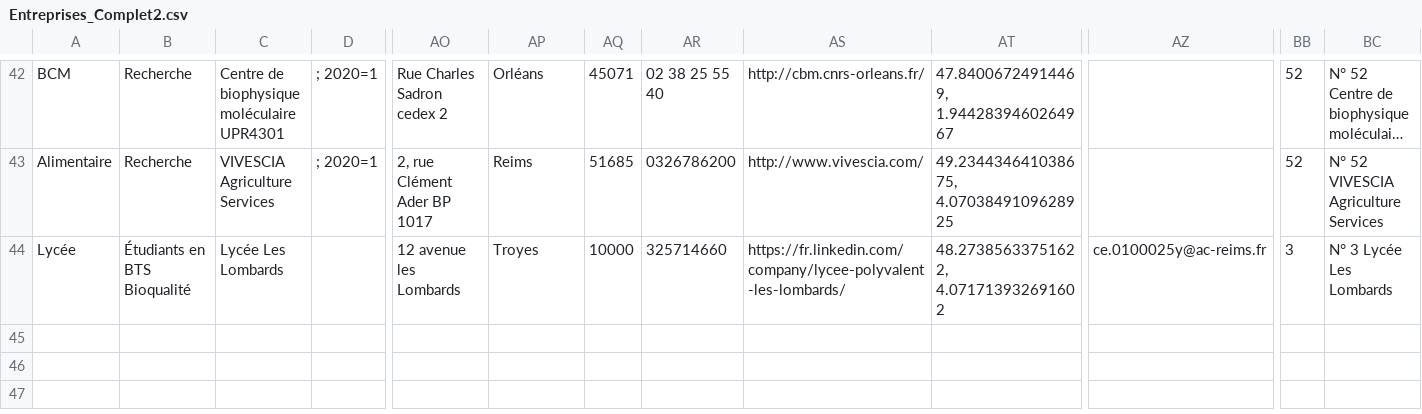
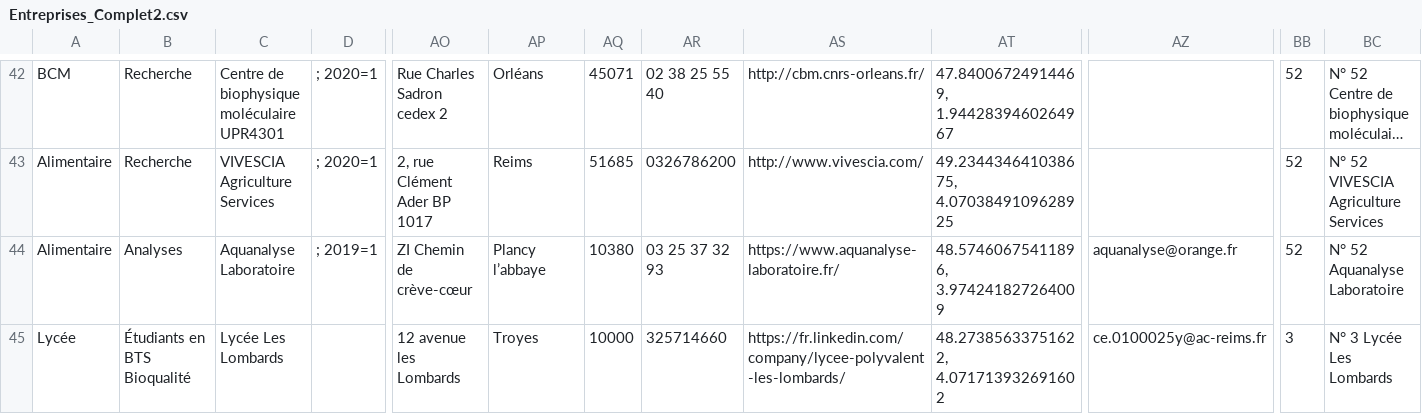
Before and after one commit to JLPruvost/Appli_Lieux_de_stages2, a CSV file: Entreprises_Complet2.csv, drawn as a sheet; only a part is shown, gaps mark what is left out; long unchanged cells end in …; rows hold the shown columns only; the diff names each change by its address in the sheet, - before the commit and + after, or states it on an @@ line.

Commit message:
Add files via upload
aquanalayse

```diff
--- a/Entreprises_Complet2.csv
+++ b/Entreprises_Complet2.csv
+row 44: Alimentaire | Analyses | Aquanalyse Laboratoire | ; 2019=1 | ZI Chemin de crève-cœur | Plancy l’abbaye | 10380 | 03 25 37 32 93 | https://www.aquanalyse-laboratoire.fr/ | 48.57460675411896, 3.974241827264009 | aquanalyse@orange.fr | 52 | N° 52 Aquanalyse Laboratoire
```
